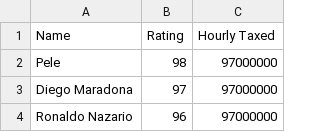
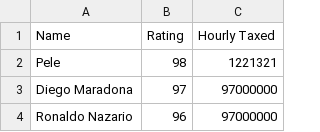
Before and after one commit to AmitKumarSahu/TestRepo, a CSV file: FUTMAN.csv, drawn as a sheet; only a part is shown.

Commit message:
Update FUTMAN.csv

```diff
--- a/FUTMAN.csv
+++ b/FUTMAN.csv
@@ -1,3 +1,3 @@
 Name,Rating,Hourly Taxed
-Pele,98,97000000
+Pele,98,1221321
 Diego Maradona,97,97000000
```
